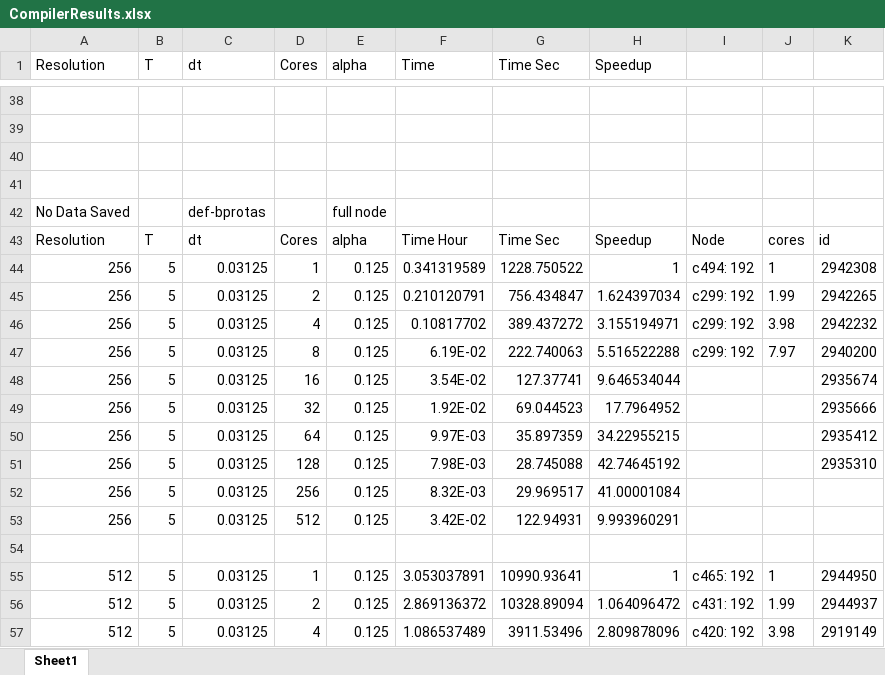
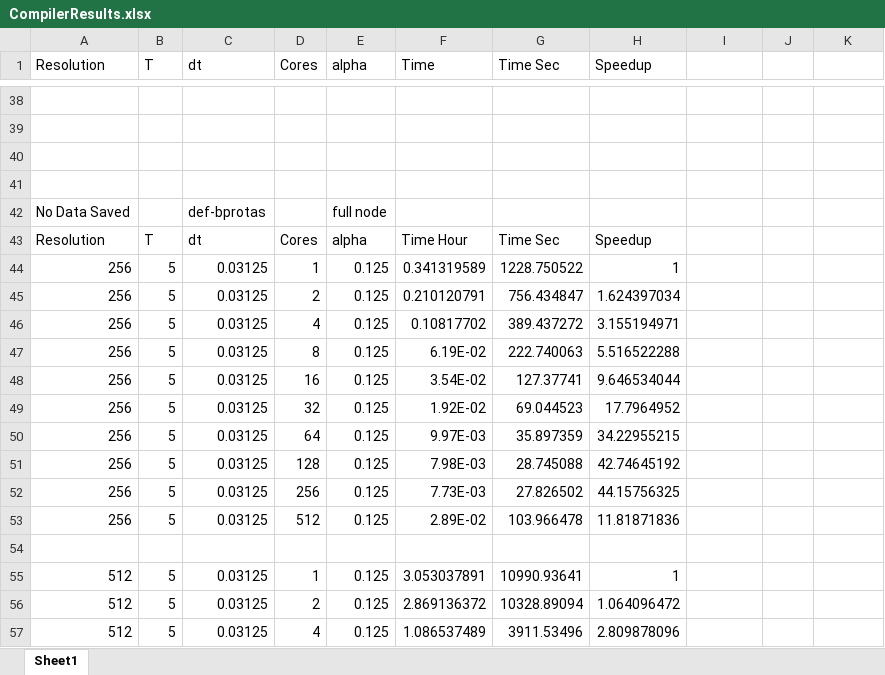
Before and after one commit to benslern/Masters_Thesis, an Excel workbook: testResults/compilerResults/CompilerResults.xlsx, sheet Sheet1, drawn as a sheet; only a part is shown, gaps mark what is left out; values as stored, in another font and other column widths than the file's, no borders; charts and pictures not drawn; the diff covers the shown part only; the diff names each change by its address in the sheet, - before the commit and + after, or states it on an @@ line.

```diff
--- a/testResults/compilerResults/CompilerResults.xlsx (sheet Sheet1)
+++ b/testResults/compilerResults/CompilerResults.xlsx (sheet Sheet1)
-I43: Node
+I43: (empty)
-J43: cores
+J43: (empty)
-K43: id
+K43: (empty)
-I44: c494: 192
+I44: (empty)
-J44: 1
+J44: (empty)
-K44: 2942308
+K44: (empty)
-I45:I47: c299: 192
+I45:I47: (empty)
-J45: 1.99
+J45: (empty)
-K45: 2942265
+K45: (empty)
-J46: 3.98
+J46: (empty)
-K46: 2942232
+K46: (empty)
-J47: 7.97
+J47: (empty)
-K47: 2940200
+K47: (empty)
-K48: 2935674
+K48: (empty)
-K49: 2935666
+K49: (empty)
-K50: 2935412
+K50: (empty)
-K51: 2935310
+K51: (empty)
-F52 (Time): 8.32E-03
+F52 (Time): 7.73E-03
-G52 (Time Sec): 29.969517
+G52 (Time Sec): 27.826502
-H52 (Speedup): 41.00001084
+H52 (Speedup): 44.15756325
-F53 (Time): 3.42E-02
+F53 (Time): 2.89E-02
-G53 (Time Sec): 122.94931
+G53 (Time Sec): 103.966478
-H53 (Speedup): 9.993960291
+H53 (Speedup): 11.81871836
-I55: c465: 192
+I55: (empty)
-J55: 1
+J55: (empty)
-K55: 2944950
+K55: (empty)
-I56: c431: 192
+I56: (empty)
-J56: 1.99
+J56: (empty)
-K56: 2944937
+K56: (empty)
-I57: c420: 192
+I57: (empty)
-J57: 3.98
+J57: (empty)
-K57: 2919149
+K57: (empty)
```
Also changed, not shown: 48 edited cells elsewhere in this sheet, charts or pictures.
